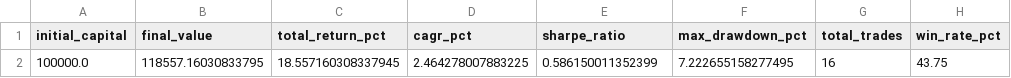
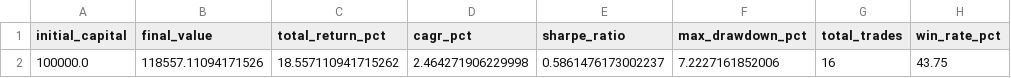
Before and after one commit to Arayan713321/quant-strategy-lab, a CSV file: results/baseline_metrics.csv, drawn as a sheet; only a part is shown; the diff names each change by its address in the sheet, - before the commit and + after, or states it on an @@ line.

```diff
--- a/results/baseline_metrics.csv
+++ b/results/baseline_metrics.csv
-B2 (final_value): 118557.16030833795
+B2 (final_value): 118557.11094171526
-C2 (total_return_pct): 18.557160308337945
+C2 (total_return_pct): 18.557110941715262
-D2 (cagr_pct): 2.464278007883225
+D2 (cagr_pct): 2.464271906229998
-E2 (sharpe_ratio): 0.586150011352399
+E2 (sharpe_ratio): 0.5861476173002237
-F2 (max_drawdown_pct): 7.222655158277495
+F2 (max_drawdown_pct): 7.2227161852006
```
Also changed, not shown: results/baseline_equity_curve.csv, results/baseline_trade_log.csv, 7 other files.
